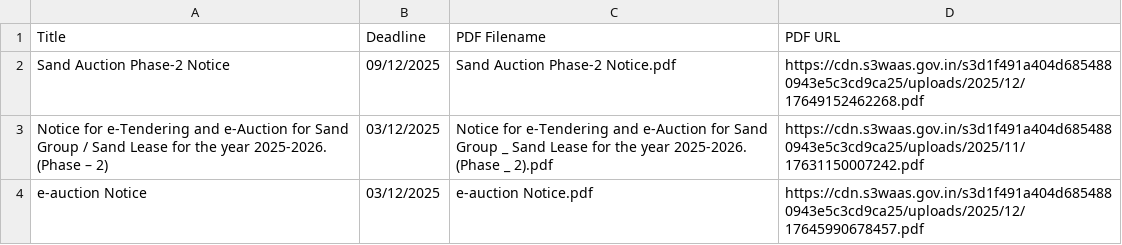
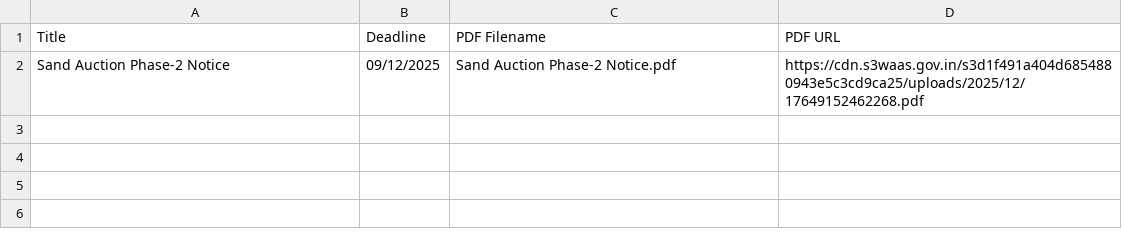
Before and after one commit to shravanii06/Tender-portal, a CSV file: tenders_output.csv, drawn as a sheet; the diff names each change by its address in the sheet, - before the commit and + after, or states it on an @@ line.

Commit message:
Initial commit - Tender portal backup

```diff
--- a/tenders_output.csv
+++ b/tenders_output.csv
-row 3: Notice for e-Tendering and e-Auction for Sand Group / Sand Lease for the year 2025-2026. (Phase – 2) | 03/12/2025 | Notice for e-Tendering and e-Auction for Sand Group _ Sand Lease for the year 2025-2026. (Phase _ 2).pdf | https://cdn.s3waas.gov.in/s3d1f491a404d6854880943e5c3cd9ca25/uploads/2025/11/17631150007242.pdf
-row 4: e-auction Notice | 03/12/2025 | e-auction Notice.pdf | https://cdn.s3waas.gov.in/s3d1f491a404d6854880943e5c3cd9ca25/uploads/2025/12/17645990678457.pdf
```
Also changed, not shown: 30 other files.
